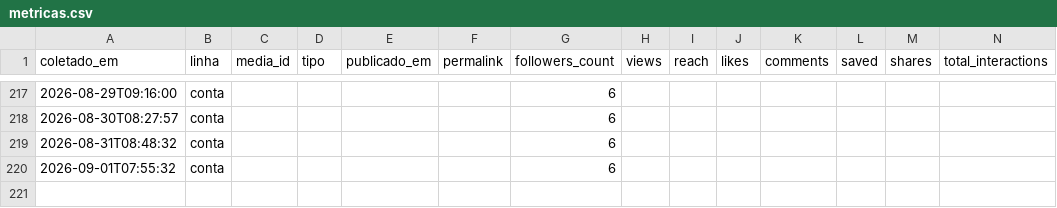
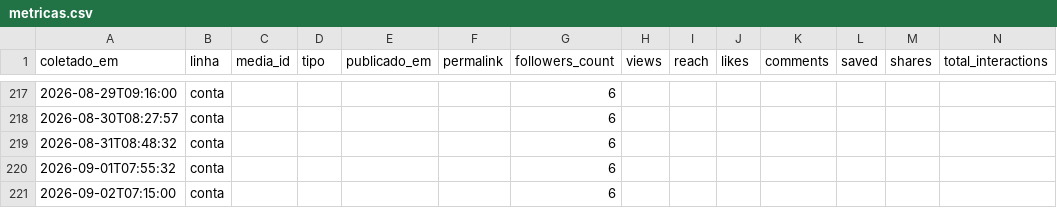
Before and after one commit to Hein-Rangel/astral-sem-do, a CSV file: automation/instagram/metricas.csv, drawn as a sheet; only a part is shown, gaps mark what is left out.

```diff
--- a/automation/instagram/metricas.csv
+++ b/automation/instagram/metricas.csv
@@ -220 +220,2 @@ coletado_em,linha,media_id,tipo,publicado_em,permalink,followers_count,views,rea
 2026-09-01T07:55:32,conta,,,,,6,,,,,,,
+2026-09-02T07:15:00,conta,,,,,6,,,,,,,
```
